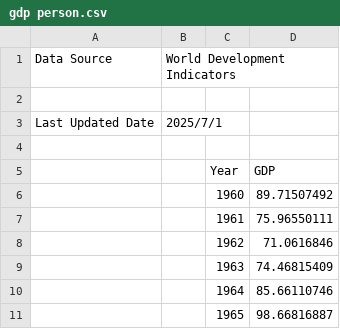
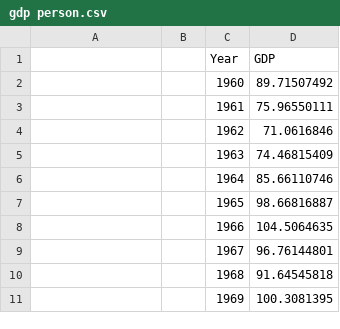
Before and after one commit to lollipopelf/CS416Final-Birthrate, a CSV file: gdp person.csv, drawn as a sheet; only a part is shown; the shorter side is filled out with more unchanged rows.

Commit message:
Update gdp person.csv

```diff
--- a/gdp person.csv
+++ b/gdp person.csv
@@ -1,5 +1 @@
-Data Source,World Development Indicators,,
-,,,
-Last Updated Date,2025/7/1,,
-,,,
 ,,Year,GDP
```
